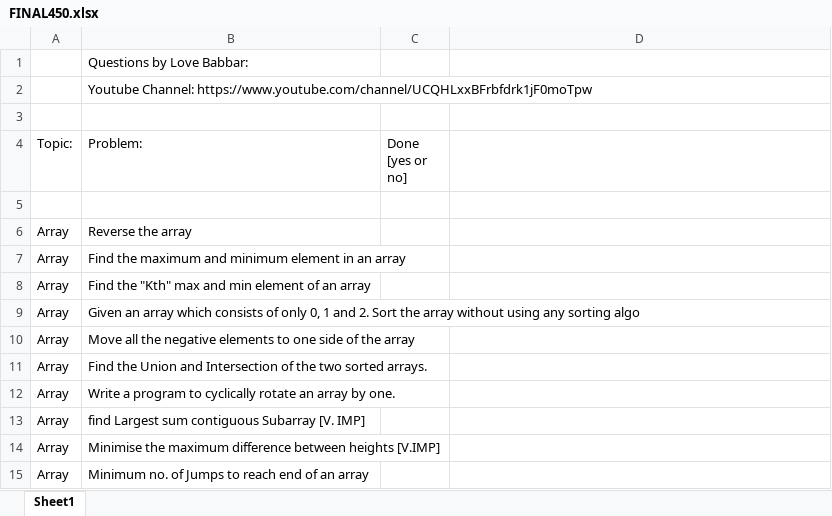
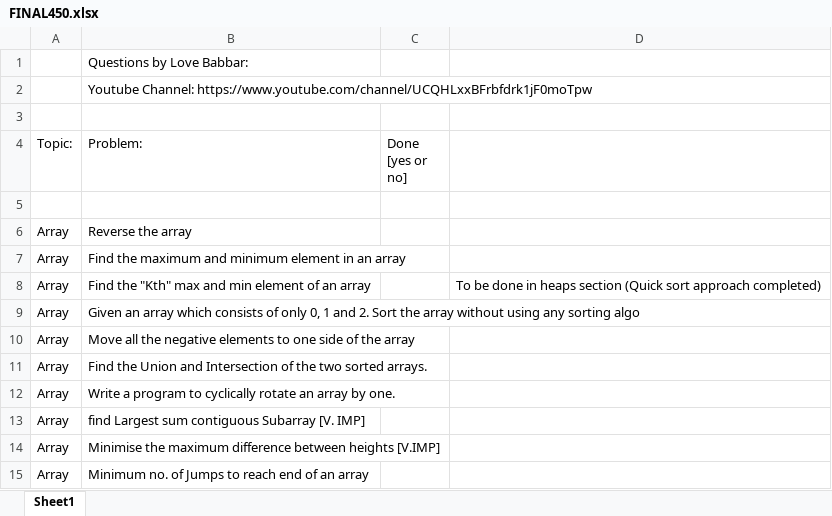
Before and after one commit to KisloTAooAnkit/Python-Programs, an Excel workbook: FINAL450.xlsx, sheet Sheet1, drawn as a sheet; only a part is shown; values as stored, in another font and other column widths than the file's, no cell formats; the diff names each change by its address in the sheet, - before the commit and + after, or states it on an @@ line.

Commit message:
Started Arrays Section
Updated Excel files Latest question Kth Largest element quick select method

```diff
--- a/FINAL450.xlsx (sheet Sheet1)
+++ b/FINAL450.xlsx (sheet Sheet1)
-D8: (empty)
+D8: To be done in heaps section (Quick sort approach completed)
```
Also changed, not shown: cell formats, 4 other files.
